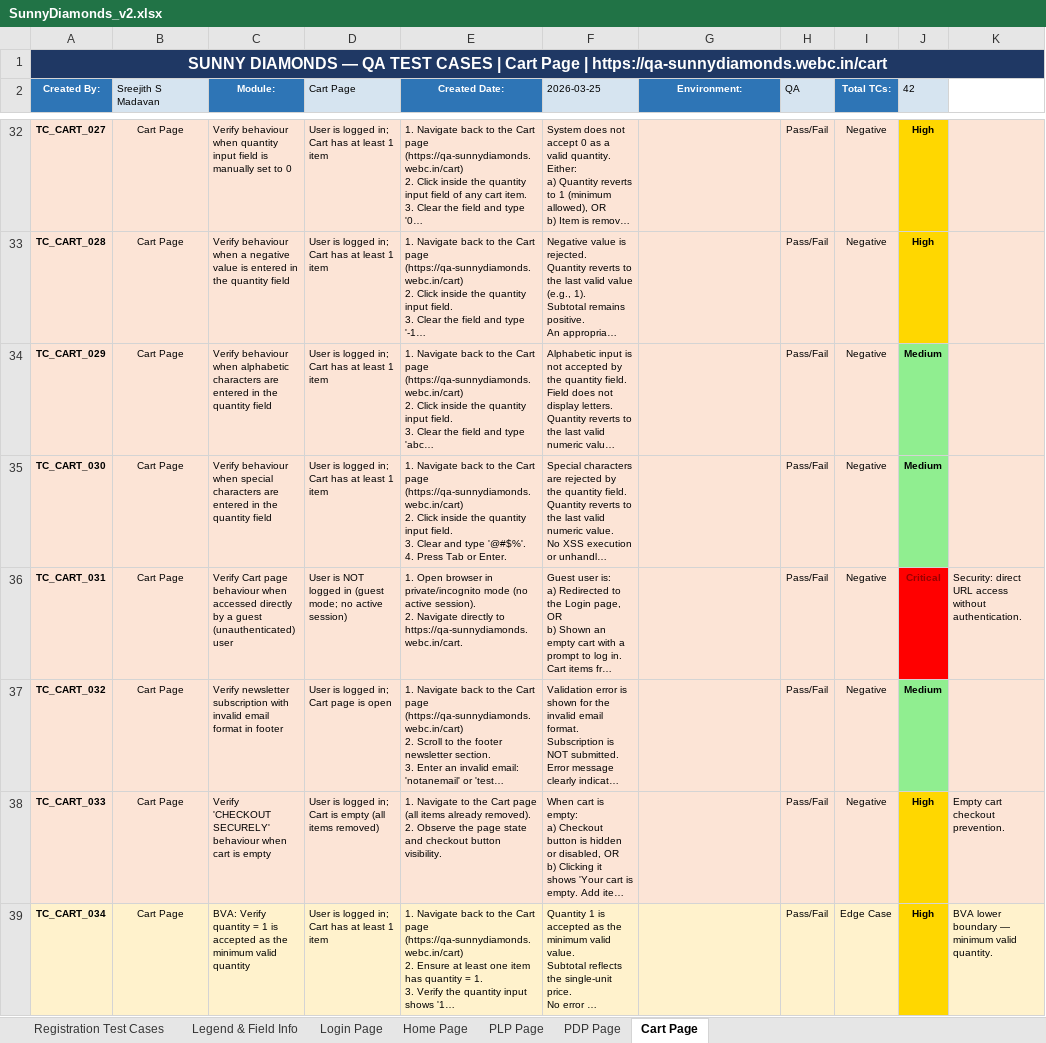
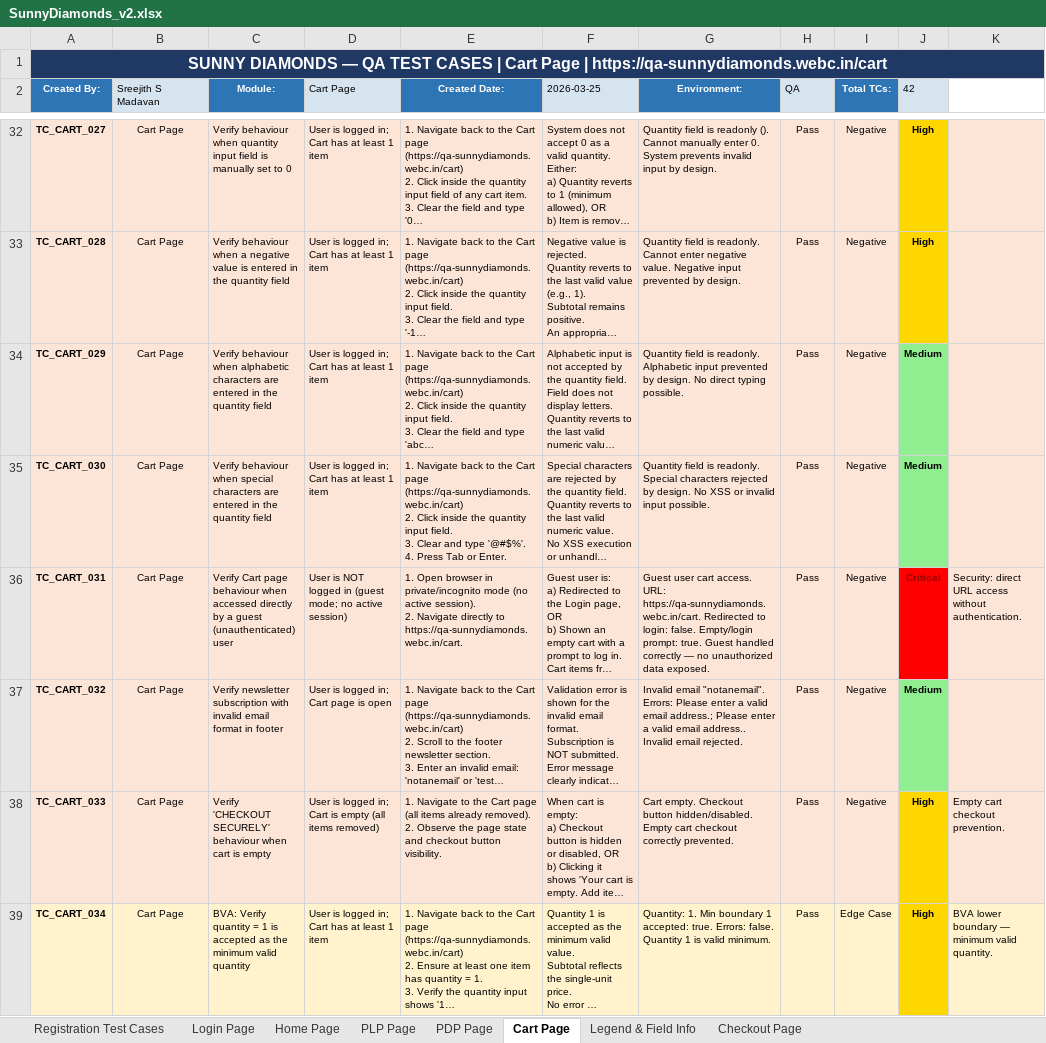
Before and after one commit to sreejithsmadavan-coder/Evaluation-_SD, an Excel workbook: TestCase/SunnyDiamonds_v2.xlsx, sheet Cart Page, drawn as a sheet; only a part is shown, gaps mark what is left out; long unchanged cells end in …; values as stored, in another font and other column widths than the file's, no borders; the diff covers the shown part only; the diff names each change by its address in the sheet, - before the commit and + after, or states it on an @@ line.

```diff
--- a/TestCase/SunnyDiamonds_v2.xlsx (sheet Cart Page)
+++ b/TestCase/SunnyDiamonds_v2.xlsx (sheet Cart Page)
+sheet tab: Checkout Page
@@ sheet tab order changed: Registration Test Cases | Login Page | Home Page | PLP Page | PDP Page | Cart Page | Legend & Field Info | Checkout Page @@
-G32 (Environment:): (empty)
+G32 (Environment:): Quantity field is readonly (). Cannot manually enter 0. System prevents invalid input by design.
-H32:H39 (QA): Pass/Fail
+H32:H39 (QA): Pass
-G33 (Environment:): (empty)
+G33 (Environment:): Quantity field is readonly. Cannot enter negative value. Negative input prevented by design.
-G34 (Environment:): (empty)
+G34 (Environment:): Quantity field is readonly. Alphabetic input prevented by design. No direct typing possible.
-G35 (Environment:): (empty)
+G35 (Environment:): Quantity field is readonly. Special characters rejected by design. No XSS or invalid input possible.
-G36 (Environment:): (empty)
+G36 (Environment:): Guest user cart access. URL: https://qa-sunnydiamonds.webc.in/cart. Redirected to login: false. Empty/login prompt: true. Guest handled correctly — no unauthorized data exposed.
-G37 (Environment:): (empty)
+G37 (Environment:): Invalid email "notanemail". Errors: Please enter a valid email address.; Please enter a valid email address.. Invalid email rejected.
-G38 (Environment:): (empty)
+G38 (Environment:): Cart empty. Checkout button hidden/disabled. Empty cart checkout correctly prevented.
-G39 (Environment:): (empty)
+G39 (Environment:): Quantity: 1. Min boundary 1 accepted: true. Errors: false. Quantity 1 is valid minimum.
```
Also changed, not shown: 68 edited cells elsewhere in this sheet, sheet PLP Page, 20 other files.
